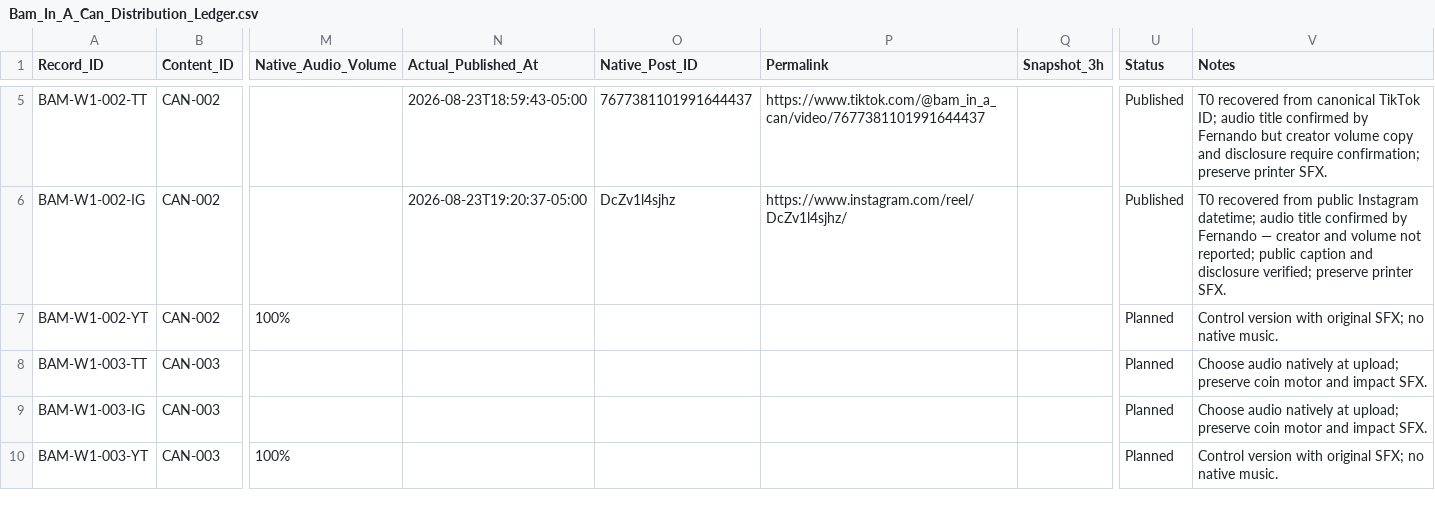
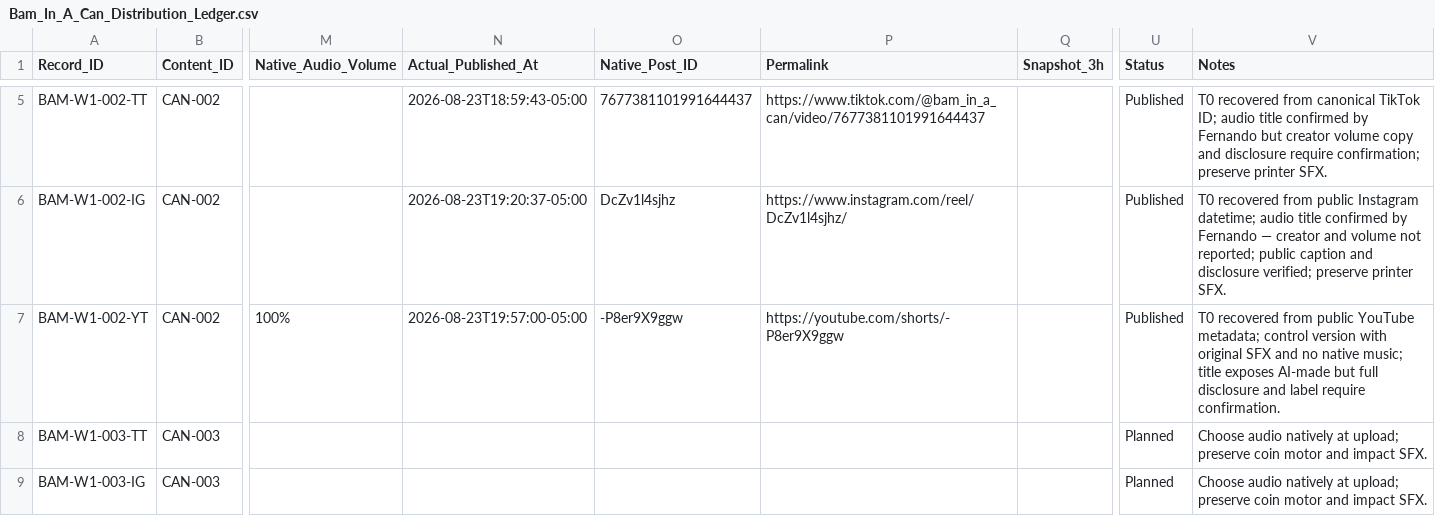
Before and after one commit to iomarketing09-sys/universe-sent-me-growth-os, a CSV file: Operations/Research/Bam_In_A_Can_Distribution_Ledger.csv, drawn as a sheet; only a part is shown, gaps mark what is left out; the shorter side is filled out with more unchanged rows; the diff names each change by its address in the sheet, - before the commit and + after, or states it on an @@ line.

Commit message:
distribution: close CAN-002 YouTube cascade

```diff
--- a/Operations/Research/Bam_In_A_Can_Distribution_Ledger.csv
+++ b/Operations/Research/Bam_In_A_Can_Distribution_Ledger.csv
-N7 (Actual_Published_At): (empty)
+N7 (Actual_Published_At): 2026-08-23T19:57:00-05:00
-O7 (Native_Post_ID): (empty)
+O7 (Native_Post_ID): -P8er9X9ggw
-P7 (Permalink): (empty)
+P7 (Permalink): https://youtube.com/shorts/-P8er9X9ggw
-U7 (Status): Planned
+U7 (Status): Published
-V7 (Notes): Control version with original SFX; no native music.
+V7 (Notes): T0 recovered from public YouTube metadata; control version with original SFX and no native music; title exposes AI-made but full disclosure and label require confirmation.
```
Also changed, not shown: 2 other files.
